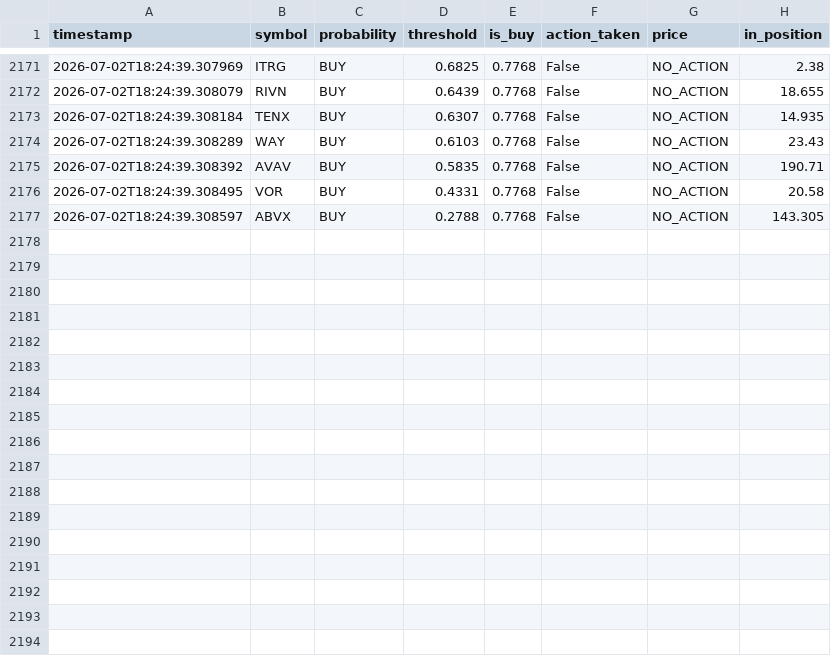
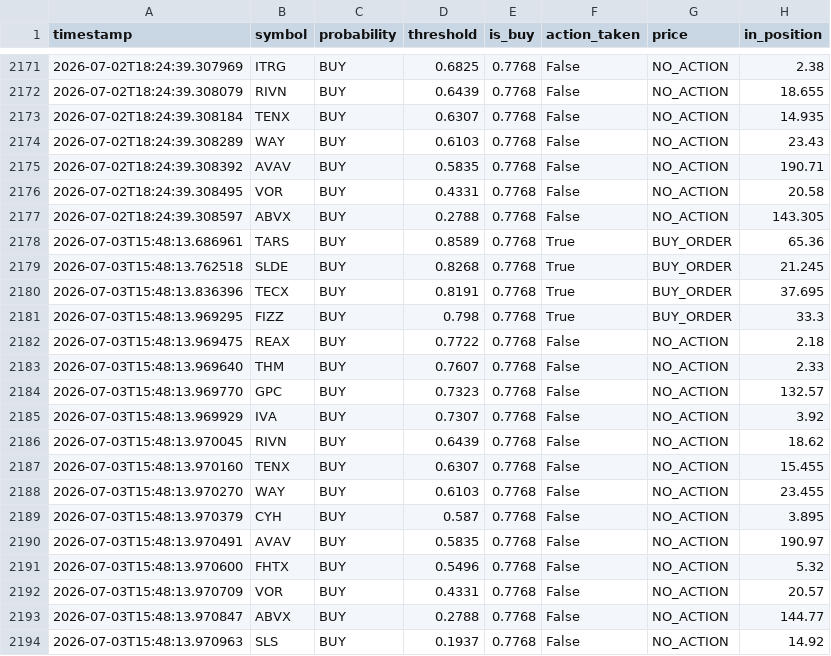
Before and after one commit to jp3tty/ml-trading-bot, a CSV file: paper_trade_log/signals.csv, drawn as a sheet; only a part is shown, gaps mark what is left out; the diff names each change by its address in the sheet, - before the commit and + after, or states it on an @@ line.

```diff
--- a/paper_trade_log/signals.csv
+++ b/paper_trade_log/signals.csv
+row 2178: 2026-07-03T15:48:13.686961 | TARS | BUY | 0.8589 | 0.7768 | True | BUY_ORDER | 65.36
+row 2179: 2026-07-03T15:48:13.762518 | SLDE | BUY | 0.8268 | 0.7768 | True | BUY_ORDER | 21.245
+row 2180: 2026-07-03T15:48:13.836396 | TECX | BUY | 0.8191 | 0.7768 | True | BUY_ORDER | 37.695
+row 2181: 2026-07-03T15:48:13.969295 | FIZZ | BUY | 0.798 | 0.7768 | True | BUY_ORDER | 33.3
+row 2182: 2026-07-03T15:48:13.969475 | REAX | BUY | 0.7722 | 0.7768 | False | NO_ACTION | 2.18
+row 2183: 2026-07-03T15:48:13.969640 | THM | BUY | 0.7607 | 0.7768 | False | NO_ACTION | 2.33
+row 2184: 2026-07-03T15:48:13.969770 | GPC | BUY | 0.7323 | 0.7768 | False | NO_ACTION | 132.57
+row 2185: 2026-07-03T15:48:13.969929 | IVA | BUY | 0.7307 | 0.7768 | False | NO_ACTION | 3.92
+row 2186: 2026-07-03T15:48:13.970045 | RIVN | BUY | 0.6439 | 0.7768 | False | NO_ACTION | 18.62
+row 2187: 2026-07-03T15:48:13.970160 | TENX | BUY | 0.6307 | 0.7768 | False | NO_ACTION | 15.455
+row 2188: 2026-07-03T15:48:13.970270 | WAY | BUY | 0.6103 | 0.7768 | False | NO_ACTION | 23.455
+row 2189: 2026-07-03T15:48:13.970379 | CYH | BUY | 0.587 | 0.7768 | False | NO_ACTION | 3.895
+row 2190: 2026-07-03T15:48:13.970491 | AVAV | BUY | 0.5835 | 0.7768 | False | NO_ACTION | 190.97
+row 2191: 2026-07-03T15:48:13.970600 | FHTX | BUY | 0.5496 | 0.7768 | False | NO_ACTION | 5.32
+row 2192: 2026-07-03T15:48:13.970709 | VOR | BUY | 0.4331 | 0.7768 | False | NO_ACTION | 20.57
+row 2193: 2026-07-03T15:48:13.970847 | ABVX | BUY | 0.2788 | 0.7768 | False | NO_ACTION | 144.77
+row 2194: 2026-07-03T15:48:13.970963 | SLS | BUY | 0.1937 | 0.7768 | False | NO_ACTION | 14.92
```
Also changed, not shown: paper_trade_log/orders.csv.
